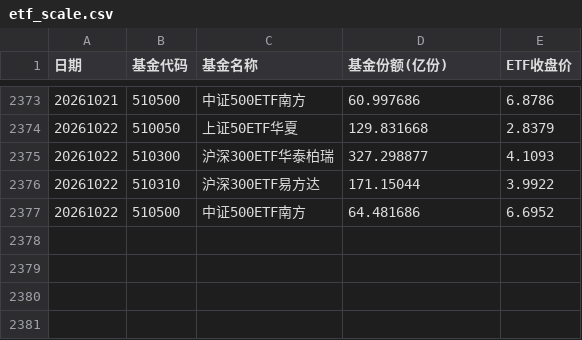
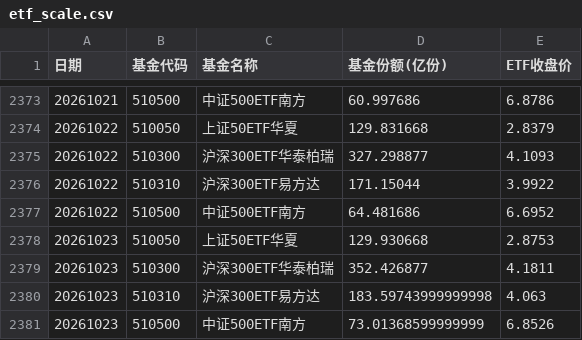
Before and after one commit to air391/etf-share, a CSV file: data/etf_scale.csv, drawn as a sheet; only a part is shown, gaps mark what is left out; the diff names each change by its address in the sheet, - before the commit and + after, or states it on an @@ line.

```diff
--- a/data/etf_scale.csv
+++ b/data/etf_scale.csv
+row 2378: 20261023 | 510050 | 上证50ETF华夏 | 129.930668 | 2.8753
+row 2379: 20261023 | 510300 | 沪深300ETF华泰柏瑞 | 352.426877 | 4.1811
+row 2380: 20261023 | 510310 | 沪深300ETF易方达 | 183.59743999999998 | 4.063
+row 2381: 20261023 | 510500 | 中证500ETF南方 | 73.01368599999999 | 6.8526
```
Also changed, not shown: 1 other file.
